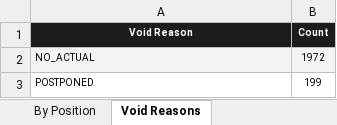
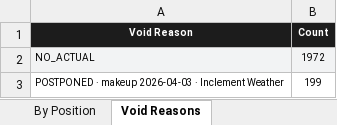
Before and after one commit to halekevi/nba-pipelines, an Excel workbook: ui_runner/graded_slate/2026-04-02/graded_mlb_2026-04-02.xlsx, sheet Void Reasons, drawn as a sheet; values as stored, in another font and other column widths than the file's, no borders; the diff names each change by its address in the sheet, - before the commit and + after, or states it on an @@ line.

```diff
--- a/ui_runner/graded_slate/2026-04-02/graded_mlb_2026-04-02.xlsx (sheet Void Reasons)
+++ b/ui_runner/graded_slate/2026-04-02/graded_mlb_2026-04-02.xlsx (sheet Void Reasons)
-A3 (Void Reason): POSTPONED
+A3 (Void Reason): POSTPONED · makeup 2026-04-03 · Inclement Weather
```
Also changed, not shown: sheet Box Raw, sheet Summary, 5 other files.
